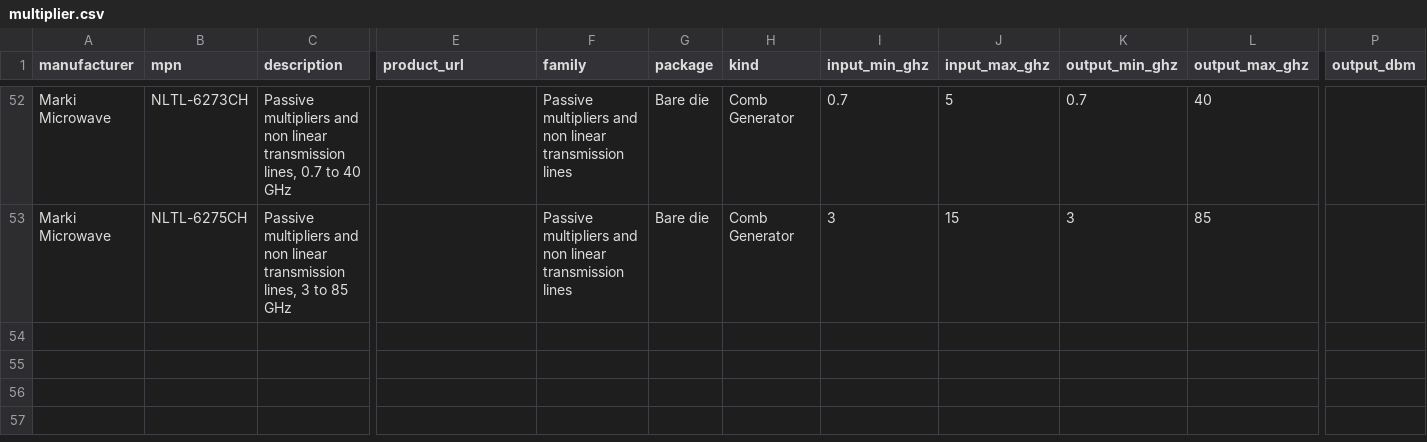
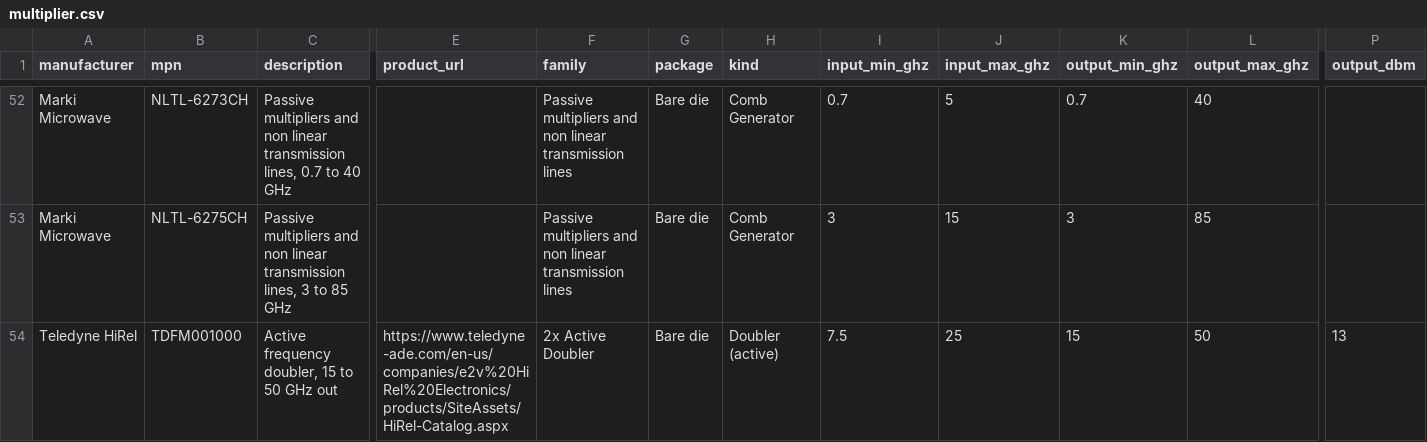
Before and after one commit to BlakeAllenMagic/REProduct, a CSV file: data/parts/multiplier.csv, drawn as a sheet; only a part is shown, gaps mark what is left out; rows hold the shown columns only; the diff names each change by its address in the sheet, - before the commit and + after, or states it on an @@ line.

```diff
--- a/data/parts/multiplier.csv
+++ b/data/parts/multiplier.csv
+row 54: Teledyne HiRel | TDFM001000 | Active frequency doubler, 15 to 50 GHz out | https://www.teledyne-ade.com/en-us/companies/e2v%20HiRel%20Electronics/products/SiteAssets/HiRel-Catalog.aspx | 2x Active Doubler | Bare die | Doubler (active) | 7.5 | 25 | 15 | 50 | 13
```
Also changed, not shown: data/parts/amplifier.csv, data/parts/attenuator.csv, 20 other files.
